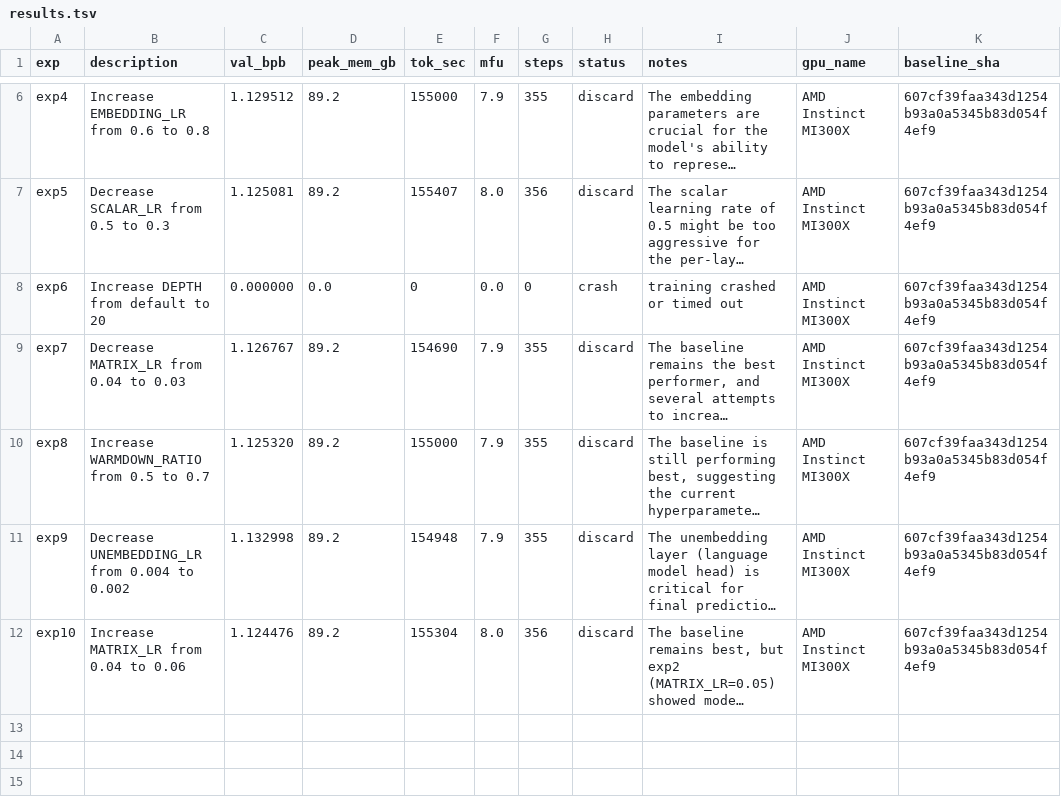
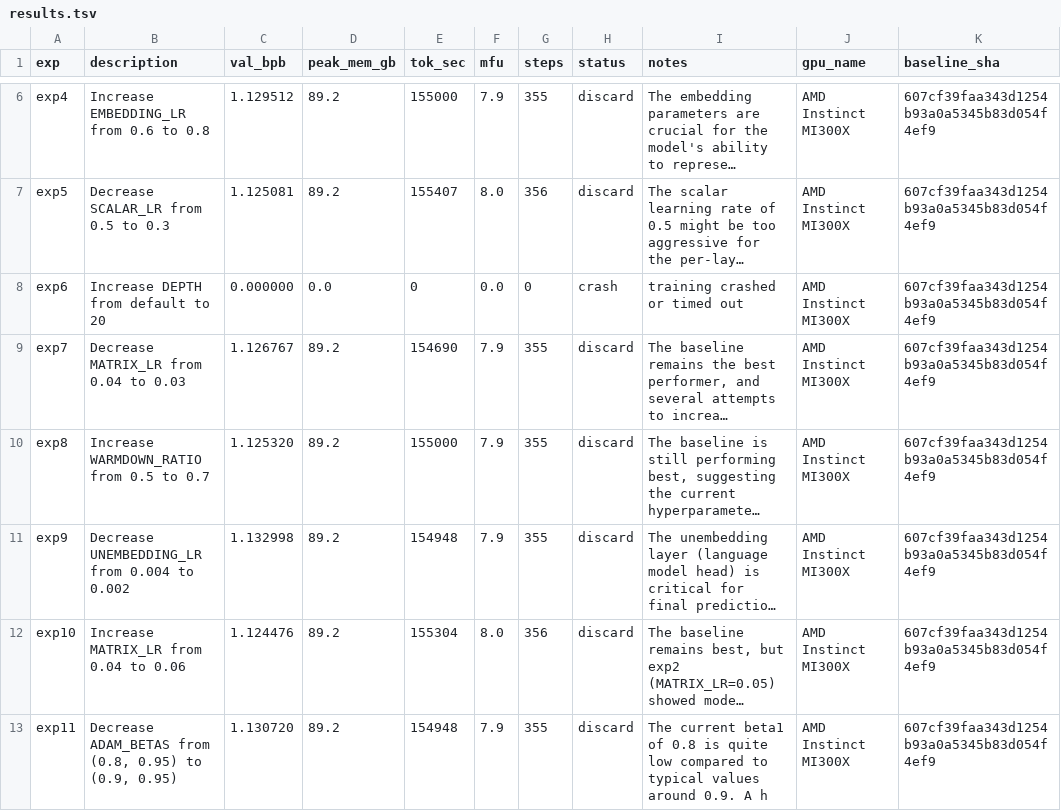
Before and after one commit to elementalcollision/autoresearch-unified, a TSV file: results/fineweb-edu/results.tsv, drawn as a sheet; only a part is shown, gaps mark what is left out; long unchanged cells end in …; the diff names each change by its address in the sheet, - before the commit and + after, or states it on an @@ line.

Commit message:
Sync results (23:45 UTC) — in progress

```diff
--- a/results/fineweb-edu/results.tsv
+++ b/results/fineweb-edu/results.tsv
+row 13: exp11 | Decrease ADAM_BETAS from (0.8, 0.95) to (0.9, 0.95) | 1.130720 | 89.2 | 154948 | 7.9 | 355 | discard | The current beta1 of 0.8 is quite low compared to typical values around 0.9. A h | AMD Instinct MI300X | 607cf39faa343d1254b93a0a5345b83d054f4ef9
```
